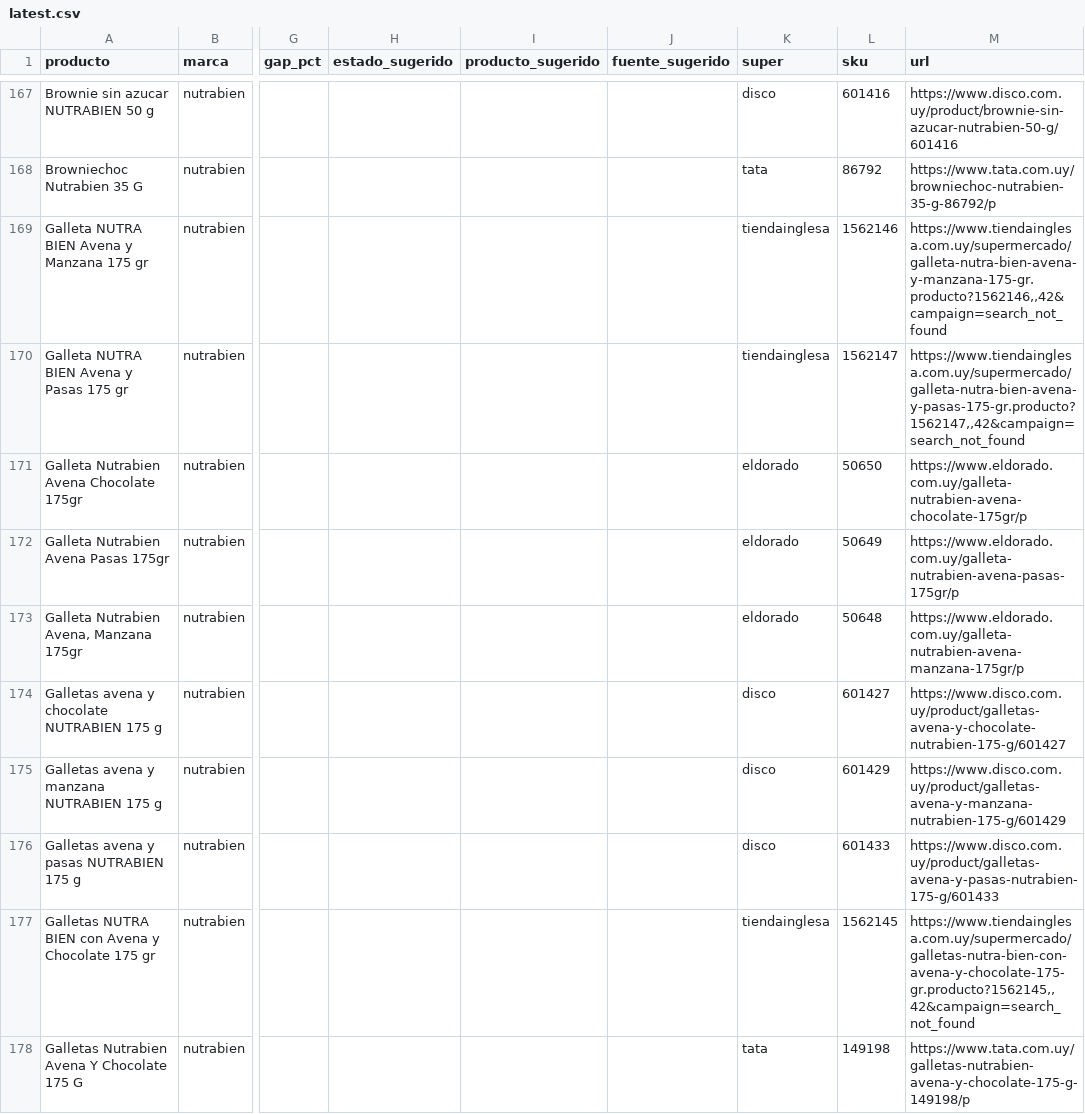
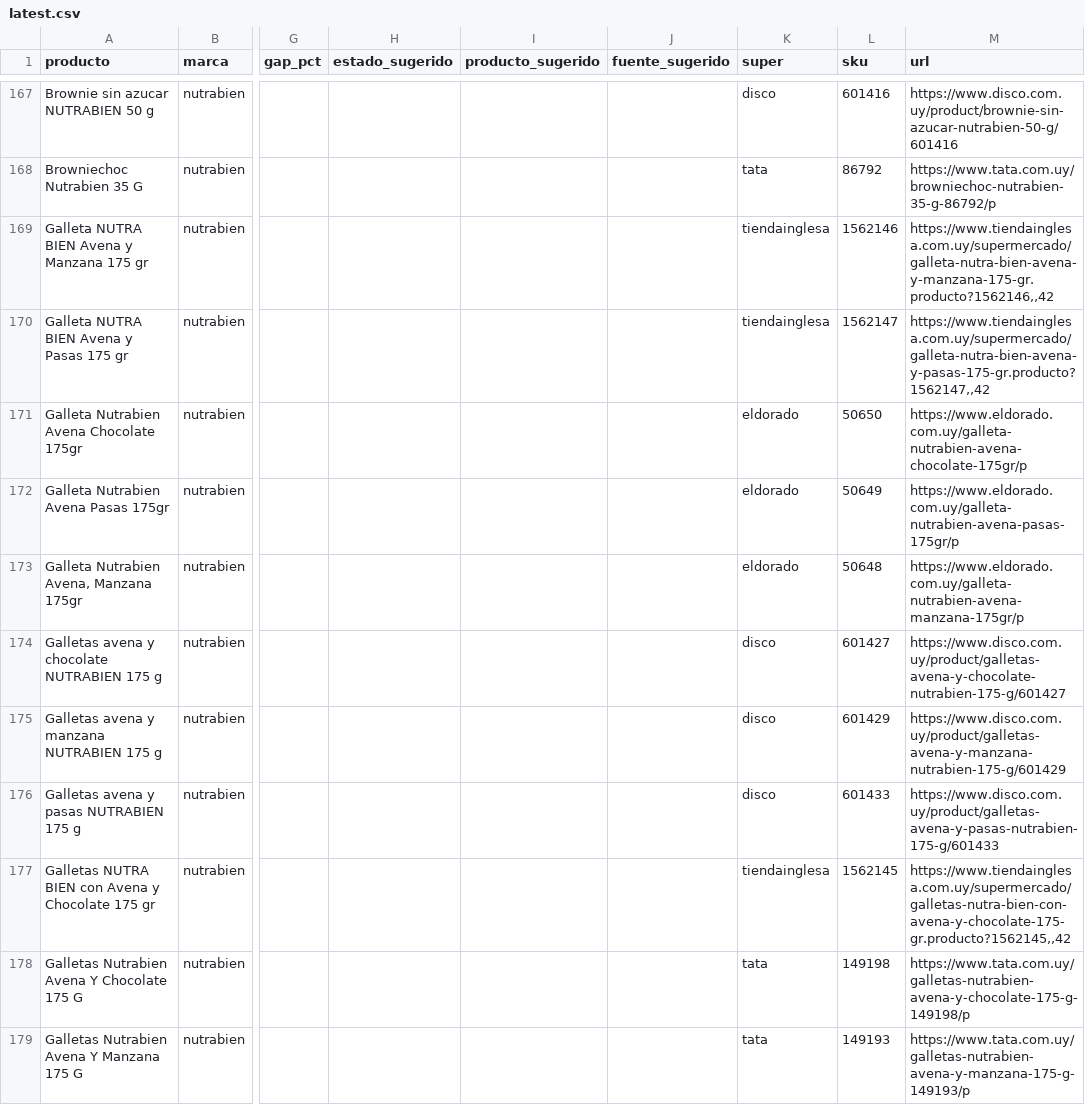
Before and after one commit to ignaciocasuriaga-dot/app-sarubbi, a CSV file: public/data/latest.csv, drawn as a sheet; only a part is shown, gaps mark what is left out; the shorter side is filled out with more unchanged rows; the diff names each change by its address in the sheet, - before the commit and + after, or states it on an @@ line.

```diff
--- a/public/data/latest.csv
+++ b/public/data/latest.csv
-M169 (url): https://www.tiendainglesa.com.uy/supermercado/galleta-nutra-bien-avena-y-manzana-175-gr.producto?1562146,,42&campaign=search_not_found
+M169 (url): https://www.tiendainglesa.com.uy/supermercado/galleta-nutra-bien-avena-y-manzana-175-gr.producto?1562146,,42
-M170 (url): https://www.tiendainglesa.com.uy/supermercado/galleta-nutra-bien-avena-y-pasas-175-gr.producto?1562147,,42&campaign=search_not_found
+M170 (url): https://www.tiendainglesa.com.uy/supermercado/galleta-nutra-bien-avena-y-pasas-175-gr.producto?1562147,,42
-M177 (url): https://www.tiendainglesa.com.uy/supermercado/galletas-nutra-bien-con-avena-y-chocolate-175-gr.producto?1562145,,42&campaign=search_not_found
+M177 (url): https://www.tiendainglesa.com.uy/supermercado/galletas-nutra-bien-con-avena-y-chocolate-175-gr.producto?1562145,,42
```
Also changed, not shown: 4 other files.
